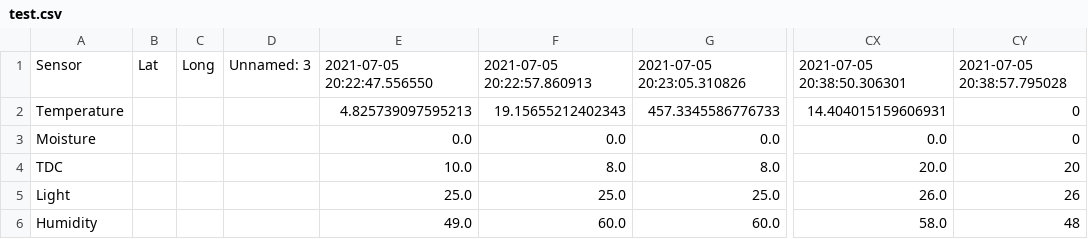
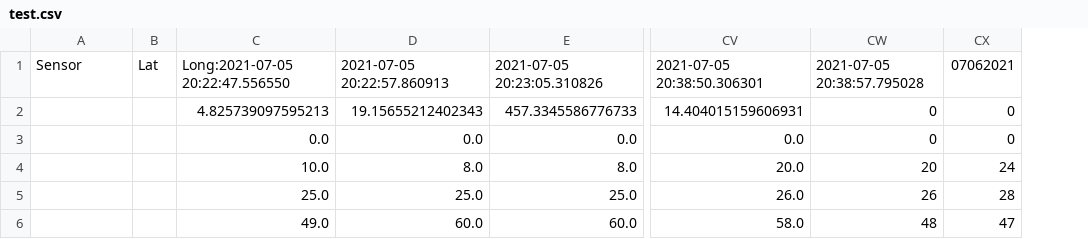
Before and after one commit to joykrupinski/HerbyFinal, a CSV file: test.csv, drawn as a sheet; only a part is shown, gaps mark what is left out; removed rows and columns are numbered as before the commit, all else as after; the diff names each change by its address in the sheet, - before the commit and + after, or states it on an @@ line.

Commit message:
auto commit

```diff
--- a/test.csv
+++ b/test.csv
-column C, row 1: Long
-column D, row 1: Unnamed: 3
+column CX, rows 1-6: 07062021 | 0 | 0 | 24 | 28 | 47
-C1: 2021-07-05 20:22:47.556550
+C1: Long:2021-07-05 20:22:47.556550
-A2: Temperature
+A2: (empty)
-A3: Moisture
+A3: (empty)
-A4: TDC
+A4: (empty)
-A5: Light
+A5: (empty)
-A6: Humidity
+A6: (empty)
```
